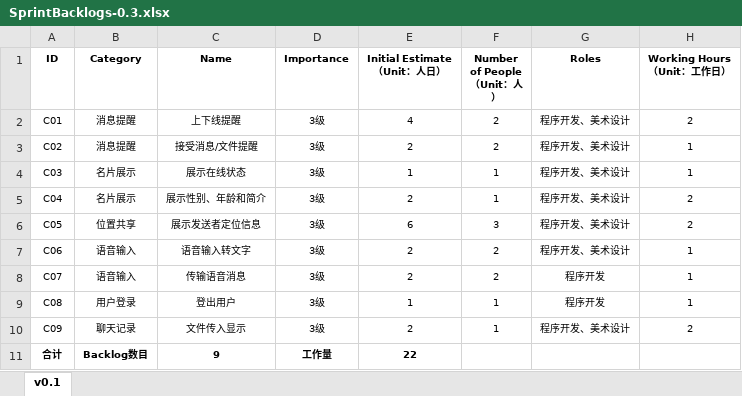
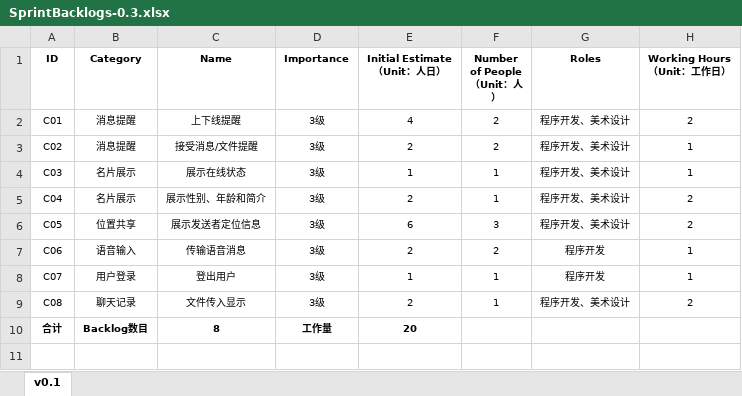
Before and after one commit to 996-no-1/Tinder, an Excel workbook: doc/Process/3-软件迭代阶段/3-软件第三次迭代(v0.3)/SprintBacklogs-0.3.xlsx, sheet v0.1, drawn as a sheet; values as stored, in another font and other column widths than the file's, no borders; removed rows and columns are numbered as before the commit, all else as after; the diff names each change by its address in the sheet, - before the commit and + after, or states it on an @@ line.

```diff
--- a/doc/Process/3-软件迭代阶段/3-软件第三次迭代(v0.3)/SprintBacklogs-0.3.xlsx (sheet v0.1)
+++ b/doc/Process/3-软件迭代阶段/3-软件第三次迭代(v0.3)/SprintBacklogs-0.3.xlsx (sheet v0.1)
-C7 (Name): 语音输入转文字
+C7 (Name): 传输语音消息
-G7 (Roles): 程序开发、美术设计
+G7 (Roles): 程序开发
-B8 (Category): 语音输入
+B8 (Category): 用户登录
-C8 (Name): 传输语音消息
+C8 (Name): 登出用户
-E8 (Initial Estimate （Unit：人日）): 2
+E8 (Initial Estimate （Unit：人日）): 1
-F8 (Number of People （Unit：人）): 2
+F8 (Number of People （Unit：人）): 1
-row 9: C08 | 用户登录 | 登出用户 | 3级 | 1 | 1 | 程序开发 | 1
-A9 (ID): C09
+A9 (ID): C08
-C10 (Name): 9
+C10 (Name): 8
-E10 (Initial Estimate （Unit：人日）): 22
+E10 (Initial Estimate （Unit：人日）): 20
```
Also changed, not shown: doc/Process/3-软件迭代阶段/ProductBacklogs.xlsx.
